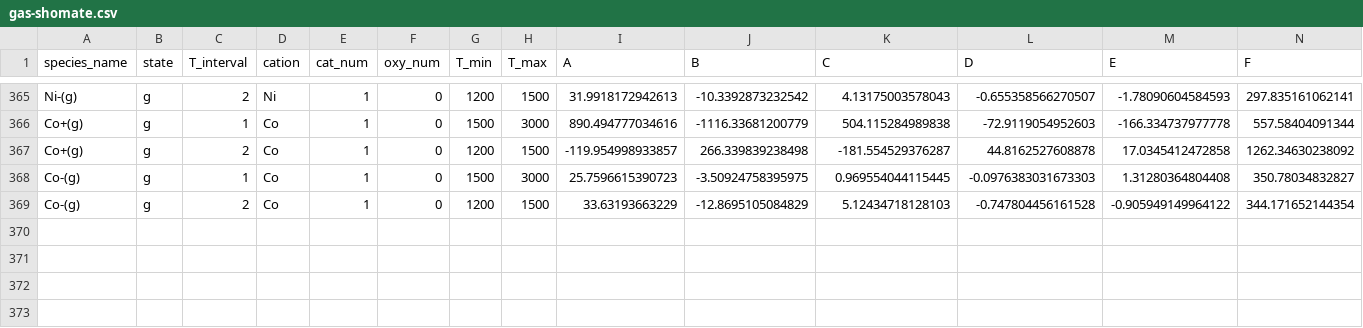
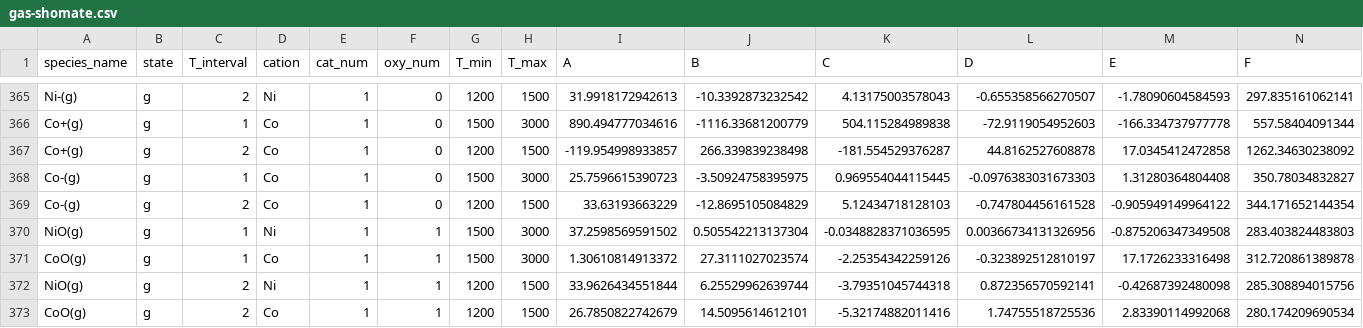
Before and after one commit to simonrowland/openimcc, a CSV file: src/openimcc/data/gas/gas-shomate.csv, drawn as a sheet; only a part is shown, gaps mark what is left out; rows hold the shown columns only; the diff names each change by its address in the sheet, - before the commit and + after, or states it on an @@ line.

```diff
--- a/src/openimcc/data/gas/gas-shomate.csv
+++ b/src/openimcc/data/gas/gas-shomate.csv
+row 370: NiO(g) | g | 1 | Ni | 1 | 1 | 1500 | 3000 | 37.2598569591502 | 0.505542213137304 | -0.0348828371036595 | 0.00366734131326956 | -0.875206347349508 | 283.403824483803
+row 371: CoO(g) | g | 1 | Co | 1 | 1 | 1500 | 3000 | 1.30610814913372 | 27.3111027023574 | -2.25354342259126 | -0.323892512810197 | 17.1726233316498 | 312.720861389878
+row 372: NiO(g) | g | 2 | Ni | 1 | 1 | 1200 | 1500 | 33.9626434551844 | 6.25529962639744 | -3.79351045744318 | 0.872356570592141 | -0.42687392480098 | 285.308894015756
+row 373: CoO(g) | g | 2 | Co | 1 | 1 | 1200 | 1500 | 26.7850822742679 | 14.5095614612101 | -5.32174882011416 | 1.74755518725536 | 2.83390114992068 | 280.174209690534
```
Also changed, not shown: 14 other files.
